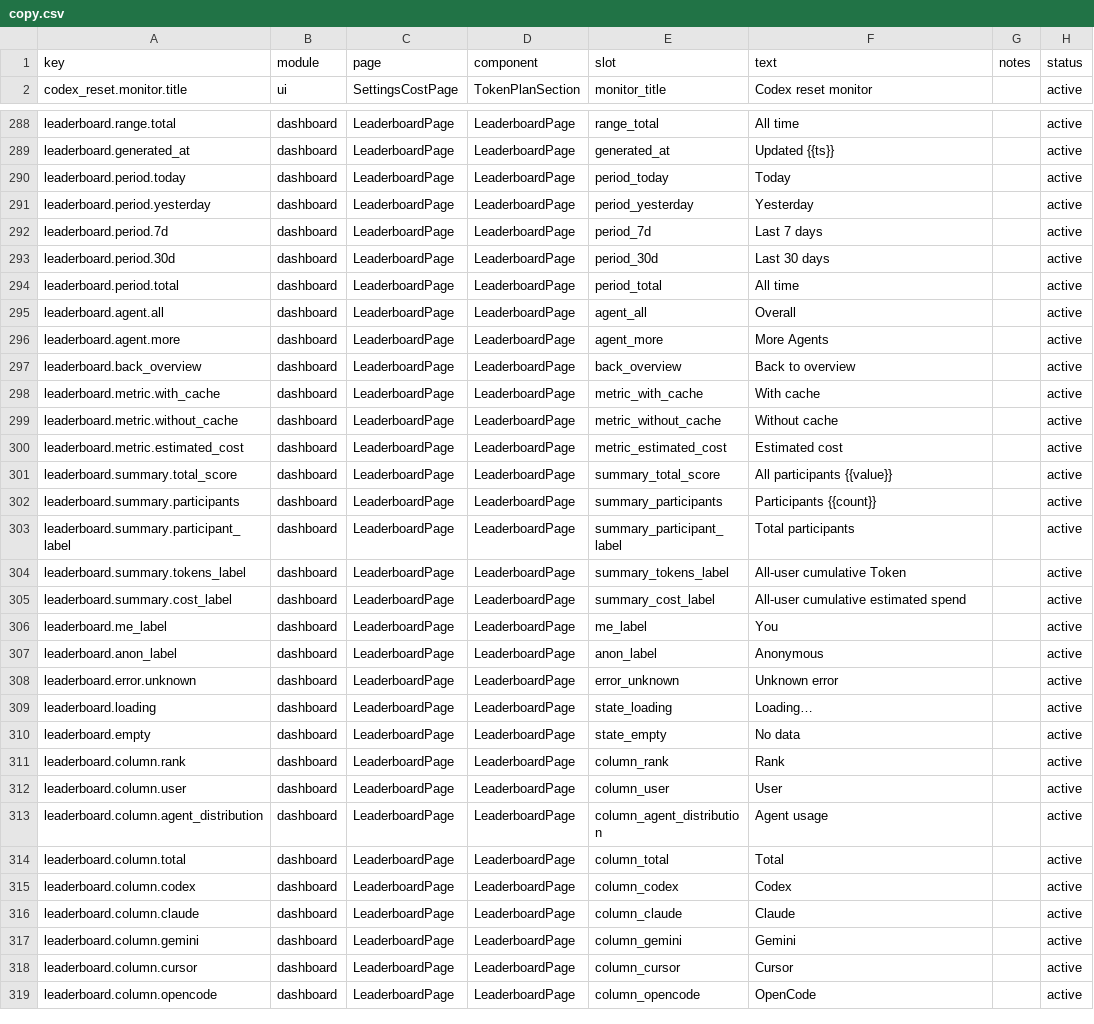
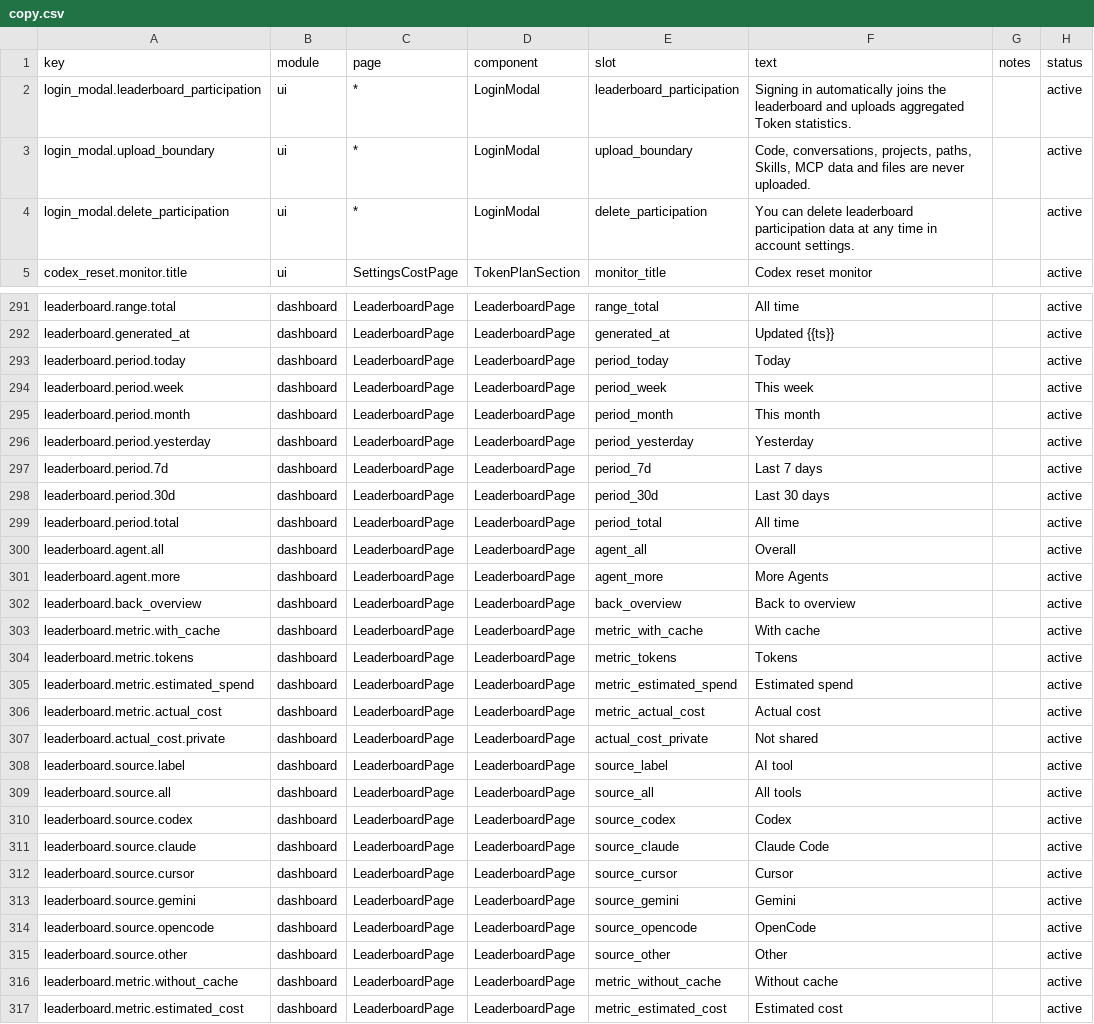
Before and after one commit to muxunson-9677/token-eyes, a CSV file: dashboard/src/content/copy.csv, drawn as a sheet; only a part is shown, gaps mark what is left out; the shorter side is filled out with more unchanged rows.

Commit message:
feat: integrate leaderboard into Token Eyes 0.54.6

```diff
--- a/dashboard/src/content/copy.csv
+++ b/dashboard/src/content/copy.csv
@@ -1,2 +1,5 @@
 key,module,page,component,slot,text,notes,status
+login_modal.leaderboard_participation,ui,*,LoginModal,leaderboard_participation,"Signing in automatically joins the leaderboard and uploads aggregated Token statistics.",,active
+login_modal.upload_boundary,ui,*,LoginModal,upload_boundary,"Code, conversations, projects, paths, Skills, MCP data and files are never uploaded.",,active
+login_modal.delete_participation,ui,*,LoginModal,delete_participation,"You can delete leaderboard participation data at any time in account settings.",,active
 codex_reset.monitor.title,ui,SettingsCostPage,TokenPlanSection,monitor_title,"Codex reset monitor",,active
@@ -290,2 +293,4 @@ leaderboard.generated_at,dashboard,LeaderboardPage,LeaderboardPage,generated_at,
 leaderboard.period.today,dashboard,LeaderboardPage,LeaderboardPage,period_today,"Today",,active
+leaderboard.period.week,dashboard,LeaderboardPage,LeaderboardPage,period_week,"This week",,active
+leaderboard.period.month,dashboard,LeaderboardPage,LeaderboardPage,period_month,"This month",,active
 leaderboard.period.yesterday,dashboard,LeaderboardPage,LeaderboardPage,period_yesterday,"Yesterday",,active
@@ -298,2 +303,14 @@ leaderboard.back_overview,dashboard,LeaderboardPage,LeaderboardPage,back_overvie
 leaderboard.metric.with_cache,dashboard,LeaderboardPage,LeaderboardPage,metric_with_cache,"With cache",,active
+leaderboard.metric.tokens,dashboard,LeaderboardPage,LeaderboardPage,metric_tokens,"Tokens",,active
+leaderboard.metric.estimated_spend,dashboard,LeaderboardPage,LeaderboardPage,metric_estimated_spend,"Estimated spend",,active
+leaderboard.metric.actual_cost,dashboard,LeaderboardPage,LeaderboardPage,metric_actual_cost,"Actual cost",,active
+leaderboard.actual_cost.private,dashboard,LeaderboardPage,LeaderboardPage,actual_cost_private,"Not shared",,active
+leaderboard.source.label,dashboard,LeaderboardPage,LeaderboardPage,source_label,"AI tool",,active
+leaderboard.source.all,dashboard,LeaderboardPage,LeaderboardPage,source_all,"All tools",,active
+leaderboard.source.codex,dashboard,LeaderboardPage,LeaderboardPage,source_codex,"Codex",,active
+leaderboard.source.claude,dashboard,LeaderboardPage,LeaderboardPage,source_claude,"Claude Code",,active
+leaderboard.source.cursor,dashboard,LeaderboardPage,LeaderboardPage,source_cursor,"Cursor",,active
+leaderboard.source.gemini,dashboard,LeaderboardPage,LeaderboardPage,source_gemini,"Gemini",,active
+leaderboard.source.opencode,dashboard,LeaderboardPage,LeaderboardPage,source_opencode,"OpenCode",,active
+leaderboard.source.other,dashboard,LeaderboardPage,LeaderboardPage,source_other,"Other",,active
 leaderboard.metric.without_cache,dashboard,LeaderboardPage,LeaderboardPage,metric_without_cache,"Without cache",,active
```
Also changed, not shown: 10 other files.
